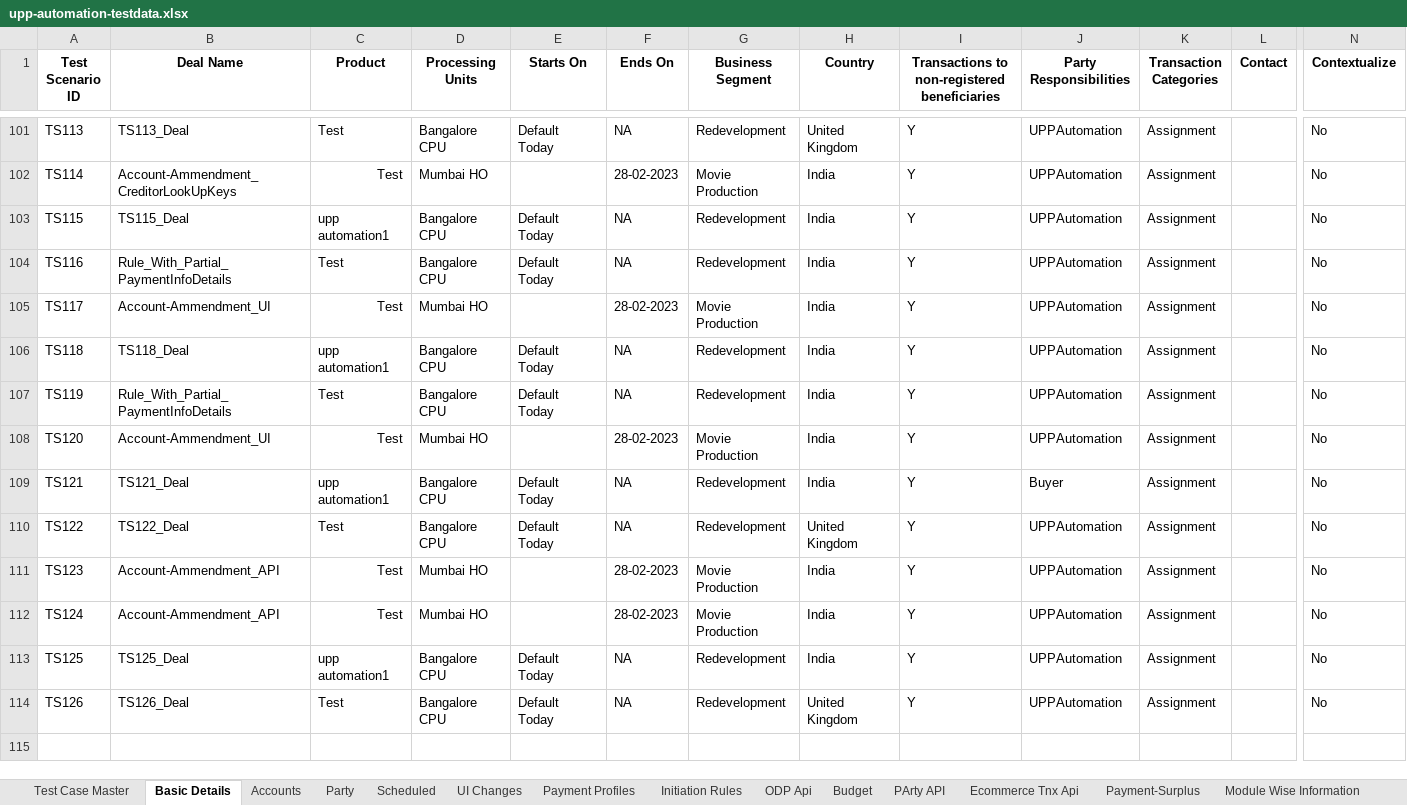
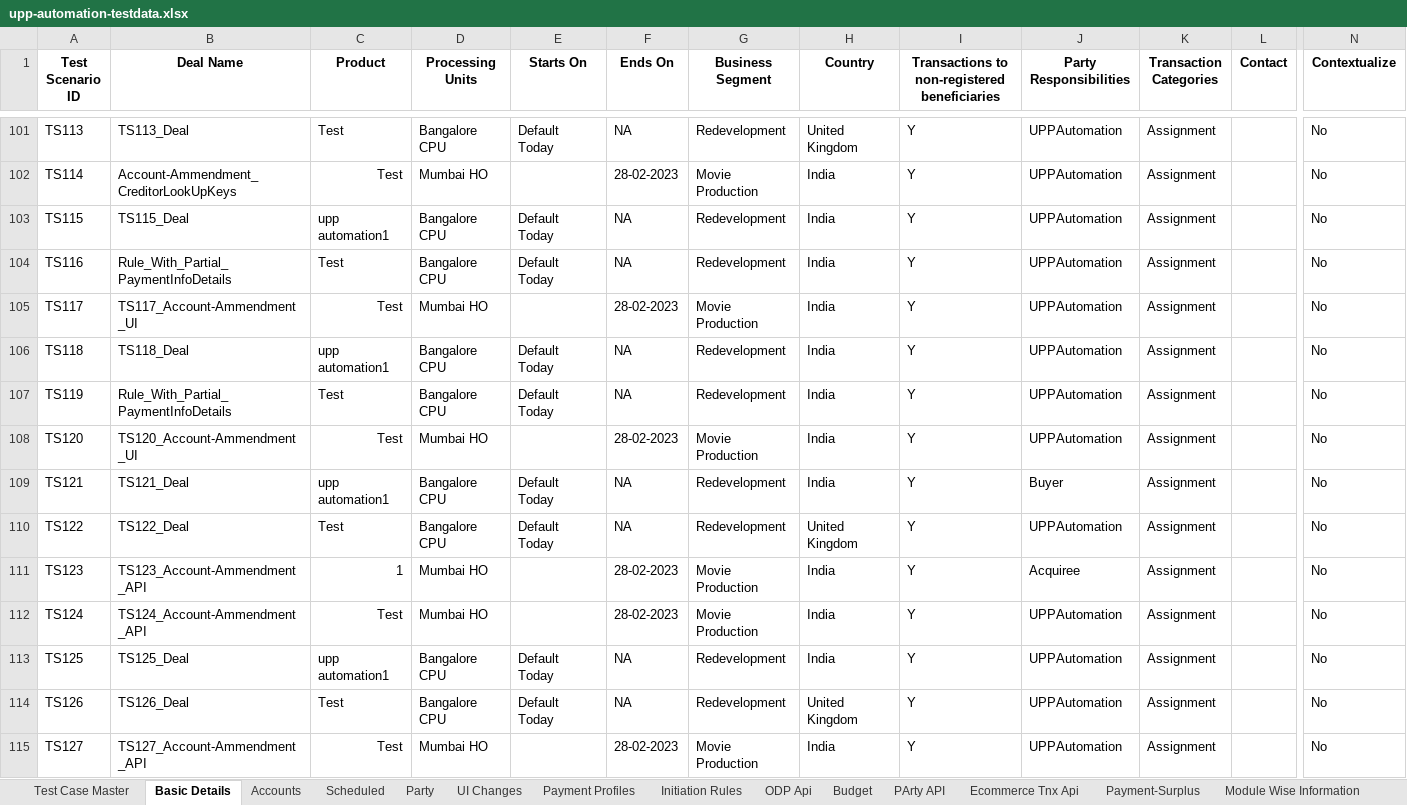
Before and after one commit to deepakdude938/upp, an Excel workbook: src/main/resources/upp-automation-testdata.xlsx, sheet Basic Details, drawn as a sheet; only a part is shown, gaps mark what is left out; values as stored, in another font and other column widths than the file's, no borders; rows hold the shown columns only; the diff covers the shown part only; the diff names each change by its address in the sheet, - before the commit and + after, or states it on an @@ line.

Commit message:
updated failed test cases

```diff
--- a/src/main/resources/upp-automation-testdata.xlsx (sheet Basic Details)
+++ b/src/main/resources/upp-automation-testdata.xlsx (sheet Basic Details)
@@ sheet tab order changed: Test Case Master | Basic Details | Accounts | Scheduled | Party | UI Changes | Payment Profiles | Initiation Rules | ODP Api | Budget | PArty API | Ecommerce Tnx Api | Payment-Surplus | Module Wise Information @@
-B105 (Deal Name): Account-Ammendment_UI
+B105 (Deal Name): TS117_Account-Ammendment_UI
-B108 (Deal Name): Account-Ammendment_UI
+B108 (Deal Name): TS120_Account-Ammendment_UI
-B111 (Deal Name): Account-Ammendment_API
+B111 (Deal Name): TS123_Account-Ammendment_API
-C111 (Product): Test
+C111 (Product): 1
-J111 (Party Responsibilities): UPPAutomation
+J111 (Party Responsibilities): Acquiree
-B112 (Deal Name): Account-Ammendment_API
+B112 (Deal Name): TS124_Account-Ammendment_API
+row 115: TS127 | TS127_Account-Ammendment_API | Test | Mumbai HO |  | 28-02-2023 | Movie Production | India | Y | UPPAutomation | Assignment |  | No
```
Also changed, not shown: 11 added rows elsewhere in this sheet, sheet Party, sheet Test Case Master, sheet Ecomm Txn Maker, sheet Accounts, sheet Txn Maker, sheet API Testcases, 6 more sheets, 21 other files.
